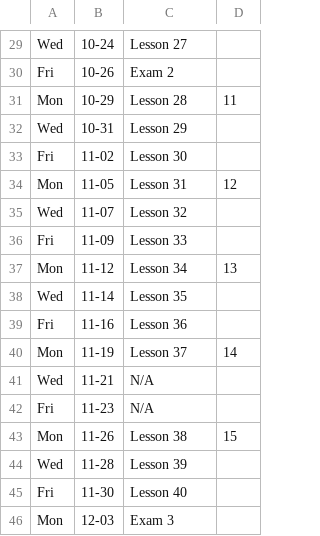
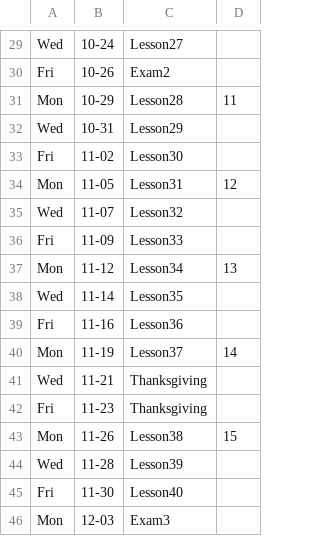
Before and after one commit to Mark-Seaman/GitBook-PHP-Apps, a CSV file: Schedule_UNC_Fall_2018.csv, drawn as a sheet; only a part is shown, gaps mark what is left out; the diff covers the shown part only; the diff names each change by its address in the sheet, - before the commit and + after, or states it on an @@ line.

```diff
--- a/Schedule_UNC_Fall_2018.csv
+++ b/Schedule_UNC_Fall_2018.csv
-C29: Lesson 27
+C29: Lesson27
-C30: Exam 2
+C30: Exam2
-C31: Lesson 28
+C31: Lesson28
-C32: Lesson 29
+C32: Lesson29
-C33: Lesson 30
+C33: Lesson30
-C34: Lesson 31
+C34: Lesson31
-C35: Lesson 32
+C35: Lesson32
-C36: Lesson 33
+C36: Lesson33
-C37: Lesson 34
+C37: Lesson34
-C38: Lesson 35
+C38: Lesson35
-C39: Lesson 36
+C39: Lesson36
-C40: Lesson 37
+C40: Lesson37
-C41:C42: N/A
+C41:C42: Thanksgiving
-C43: Lesson 38
+C43: Lesson38
-C44: Lesson 39
+C44: Lesson39
-C45: Lesson 40
+C45: Lesson40
-C46: Exam 3
+C46: Exam3
```
Also changed, not shown: 28 edited cells elsewhere in this file, 5 other files.
